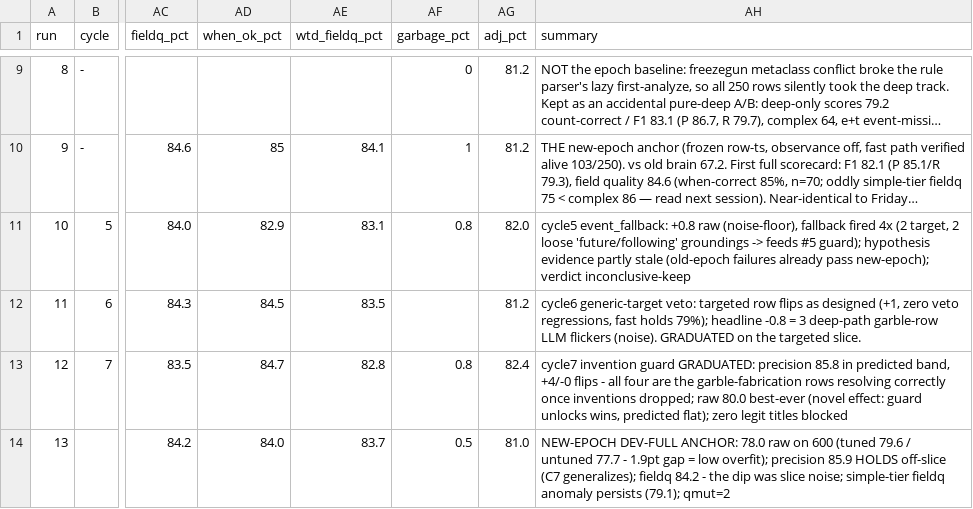
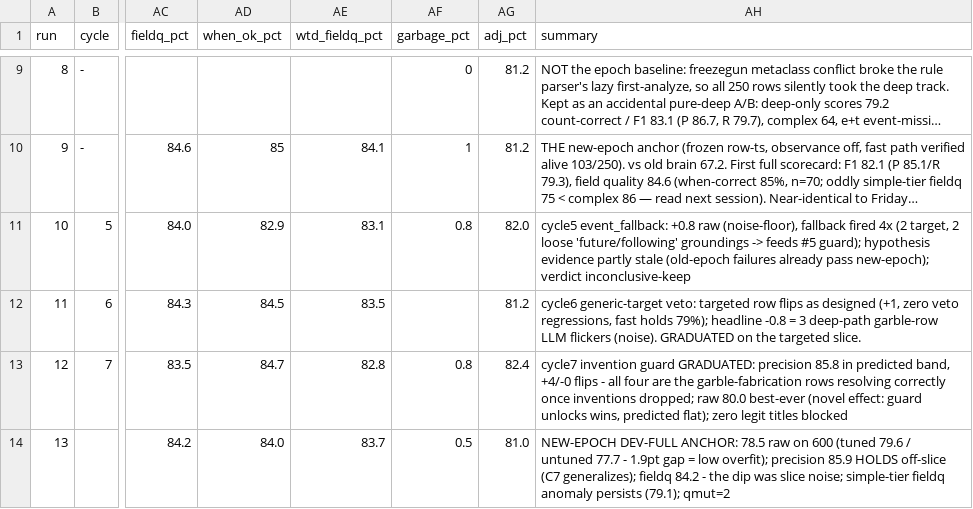
Before and after one commit to GilCaplan/MaCalendar, a CSV file: dataset/loop_log.csv, drawn as a sheet; only a part is shown, gaps mark what is left out; long unchanged cells end in …; the diff names each change by its address in the sheet, - before the commit and + after, or states it on an @@ line.

```diff
--- a/dataset/loop_log.csv
+++ b/dataset/loop_log.csv
-AH14 (summary): …DEV-FULL ANCHOR: 78.0 raw on…
+AH14 (summary): …DEV-FULL ANCHOR: 78.5 raw on…
```
Also changed, not shown: 1 other file.
